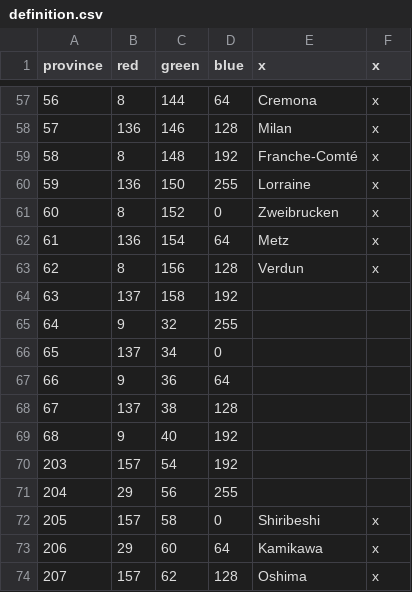
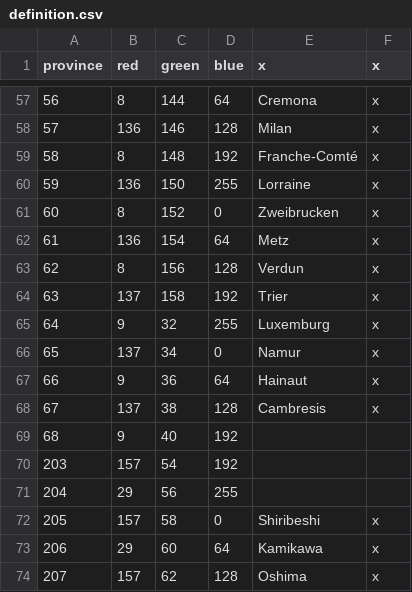
Before and after one commit to Parukia33/KFBA, a CSV file: map/definition.csv, drawn as a sheet; only a part is shown, gaps mark what is left out.

```diff
--- a/map/definition.csv
+++ b/map/definition.csv
@@ -63,7 +63,7 @@ province;red;green;blue;x;x
 62;8;156;128;Verdun;x
-63;137;158;192;;
-64;9;32;255;;
-65;137;34;0;;
-66;9;36;64;;
-67;137;38;128;;
+63;137;158;192;Trier;x
+64;9;32;255;Luxemburg;x
+65;137;34;0;Namur;x
+66;9;36;64;Hainaut;x
+67;137;38;128;Cambresis;x
 68;9;40;192;;
```
Also changed, not shown: 25 other files.
